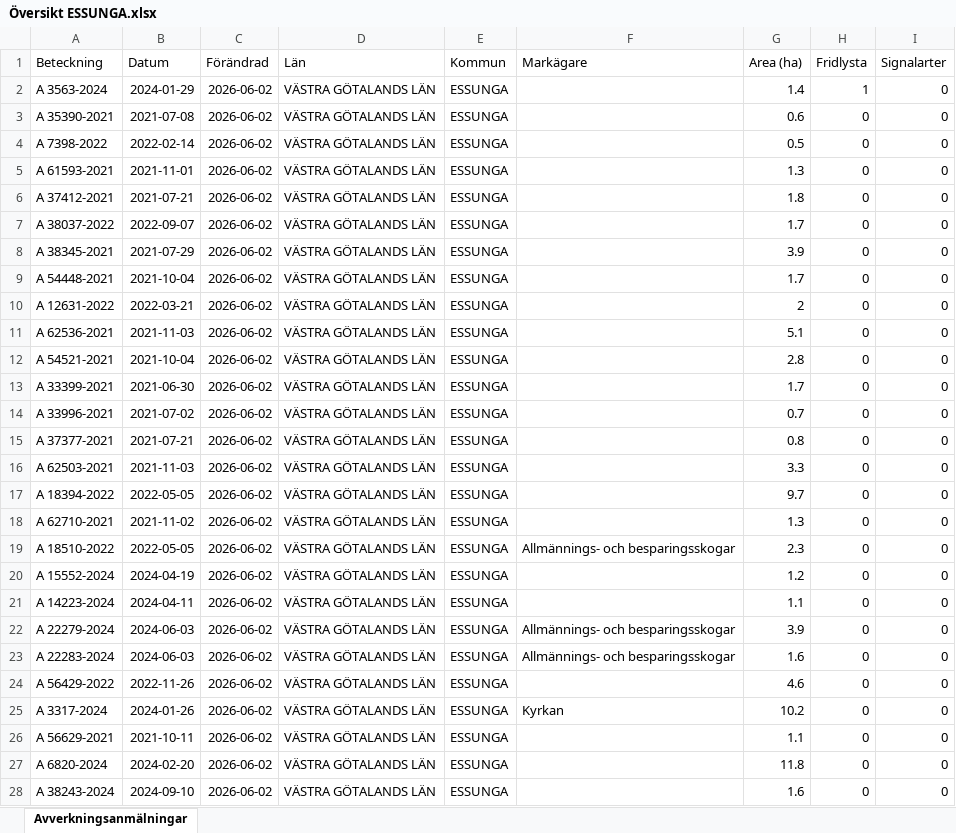
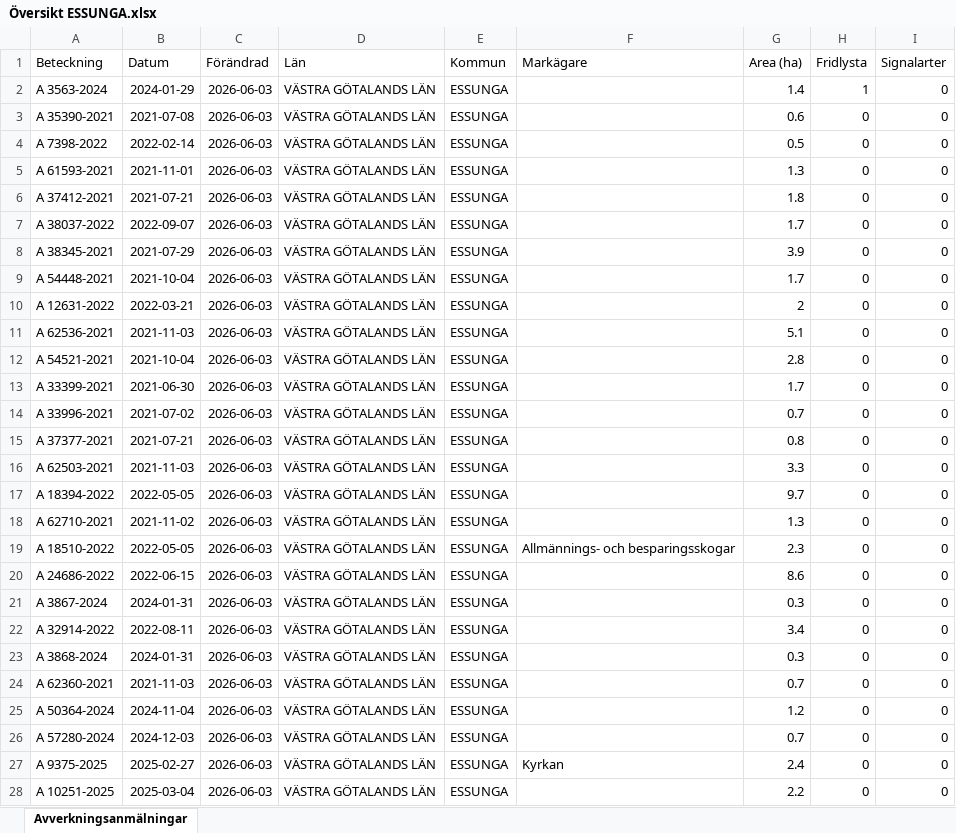
Before and after one commit to klasma/Logging_1445, an Excel workbook: Översikt ESSUNGA.xlsx, sheet Avverkningsanmälningar, drawn as a sheet; only a part is shown; values as stored, in another font and other column widths than the file's, no borders; the diff covers the shown part only; the diff names each change by its address in the sheet, - before the commit and + after, or states it on an @@ line.

```diff
--- a/Översikt ESSUNGA.xlsx (sheet Avverkningsanmälningar)
+++ b/Översikt ESSUNGA.xlsx (sheet Avverkningsanmälningar)
-C2:C28 (Förändrad): 2026-06-02
+C2:C28 (Förändrad): 2026-06-03
-A20 (Beteckning): A 15552-2024
+A20 (Beteckning): A 24686-2022
-B20 (Datum): 2024-04-19
+B20 (Datum): 2022-06-15
-G20 (Area (ha)): 1.2
+G20 (Area (ha)): 8.6
-A21 (Beteckning): A 14223-2024
+A21 (Beteckning): A 3867-2024
-B21 (Datum): 2024-04-11
+B21 (Datum): 2024-01-31
-G21 (Area (ha)): 1.1
+G21 (Area (ha)): 0.3
-A22 (Beteckning): A 22279-2024
+A22 (Beteckning): A 32914-2022
-B22 (Datum): 2024-06-03
+B22 (Datum): 2022-08-11
-F22:F23 (Markägare): Allmännings- och besparingsskogar
+F22:F23 (Markägare): (empty)
-G22 (Area (ha)): 3.9
+G22 (Area (ha)): 3.4
-A23 (Beteckning): A 22283-2024
+A23 (Beteckning): A 3868-2024
-B23 (Datum): 2024-06-03
+B23 (Datum): 2024-01-31
-G23 (Area (ha)): 1.6
+G23 (Area (ha)): 0.3
-A24 (Beteckning): A 56429-2022
+A24 (Beteckning): A 62360-2021
-B24 (Datum): 2022-11-26
+B24 (Datum): 2021-11-03
-G24 (Area (ha)): 4.6
+G24 (Area (ha)): 0.7
-A25 (Beteckning): A 3317-2024
+A25 (Beteckning): A 50364-2024
-B25 (Datum): 2024-01-26
+B25 (Datum): 2024-11-04
-F25 (Markägare): Kyrkan
+F25 (Markägare): (empty)
-G25 (Area (ha)): 10.2
+G25 (Area (ha)): 1.2
-A26 (Beteckning): A 56629-2021
+A26 (Beteckning): A 57280-2024
-B26 (Datum): 2021-10-11
+B26 (Datum): 2024-12-03
-G26 (Area (ha)): 1.1
+G26 (Area (ha)): 0.7
-A27 (Beteckning): A 6820-2024
+A27 (Beteckning): A 9375-2025
-B27 (Datum): 2024-02-20
+B27 (Datum): 2025-02-27
-F27 (Markägare): (empty)
+F27 (Markägare): Kyrkan
-G27 (Area (ha)): 11.8
+G27 (Area (ha)): 2.4
-A28 (Beteckning): A 38243-2024
+A28 (Beteckning): A 10251-2025
-B28 (Datum): 2024-09-10
+B28 (Datum): 2025-03-04
-G28 (Area (ha)): 1.6
+G28 (Area (ha)): 2.2
```
Also changed, not shown: 347 edited cells elsewhere in this sheet, artfynd/A 3563-2024 artfynd.xlsx, 5 other files.
